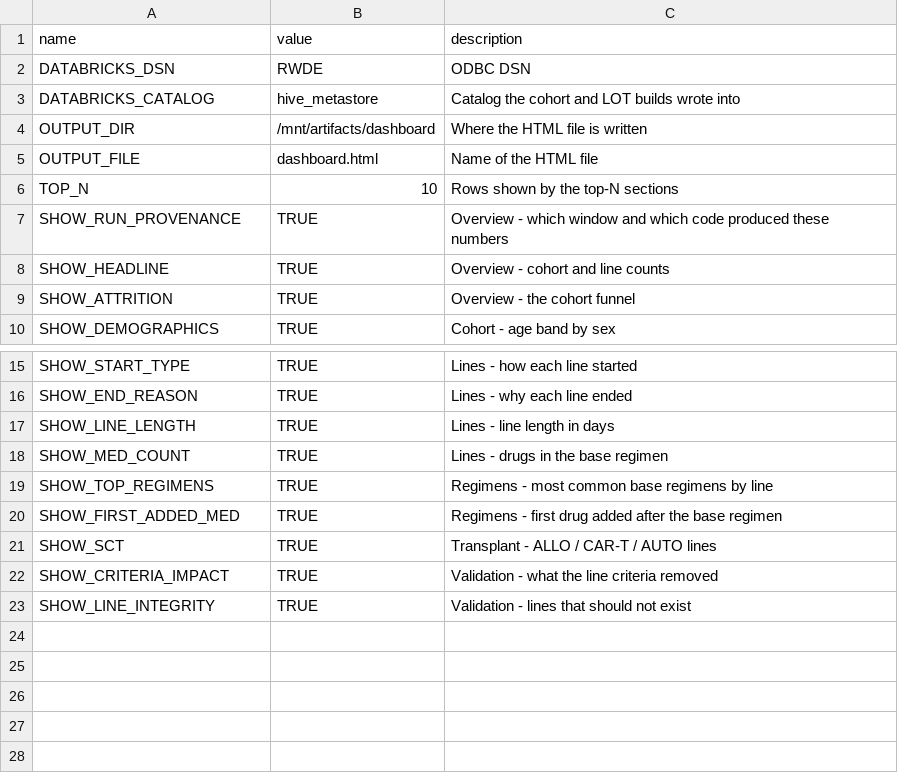
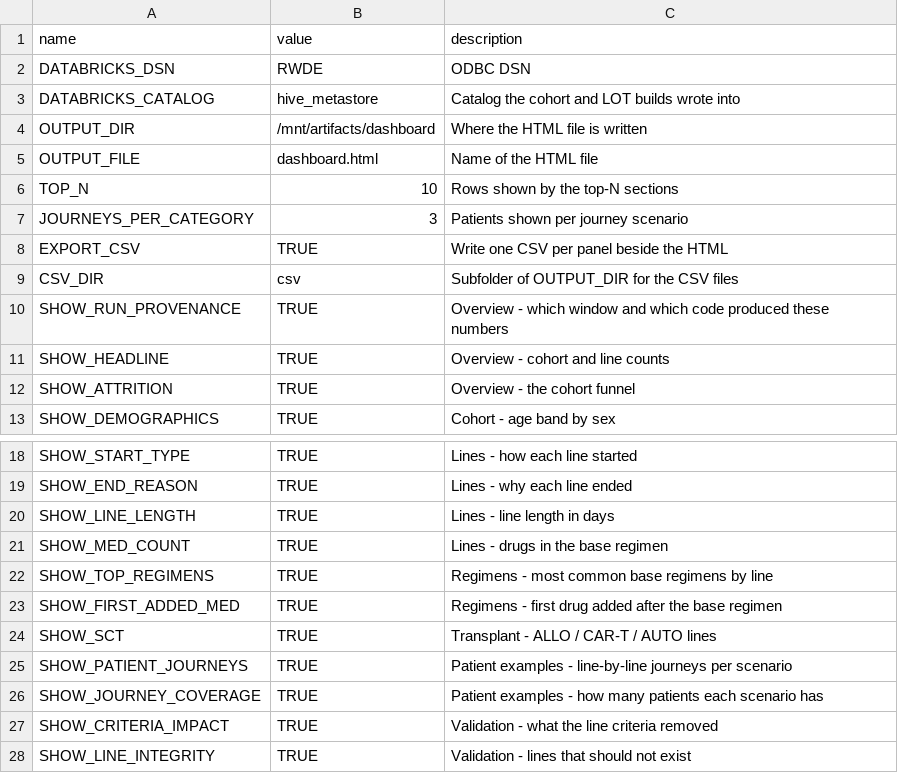
Before and after one commit to salzburry/julialot, a CSV file: Jul 28/dashboard/config.csv, drawn as a sheet; only a part is shown, gaps mark what is left out; the diff names each change by its address in the sheet, - before the commit and + after, or states it on an @@ line.

```diff
--- a/Jul 28/dashboard/config.csv
+++ b/Jul 28/dashboard/config.csv
+row 7: JOURNEYS_PER_CATEGORY | 3 | Patients shown per journey scenario
+row 8: EXPORT_CSV | TRUE | Write one CSV per panel beside the HTML
+row 9: CSV_DIR | csv | Subfolder of OUTPUT_DIR for the CSV files
+row 25: SHOW_PATIENT_JOURNEYS | TRUE | Patient examples - line-by-line journeys per scenario
+row 26: SHOW_JOURNEY_COVERAGE | TRUE | Patient examples - how many patients each scenario has
```
Also changed, not shown: 6 other files.
